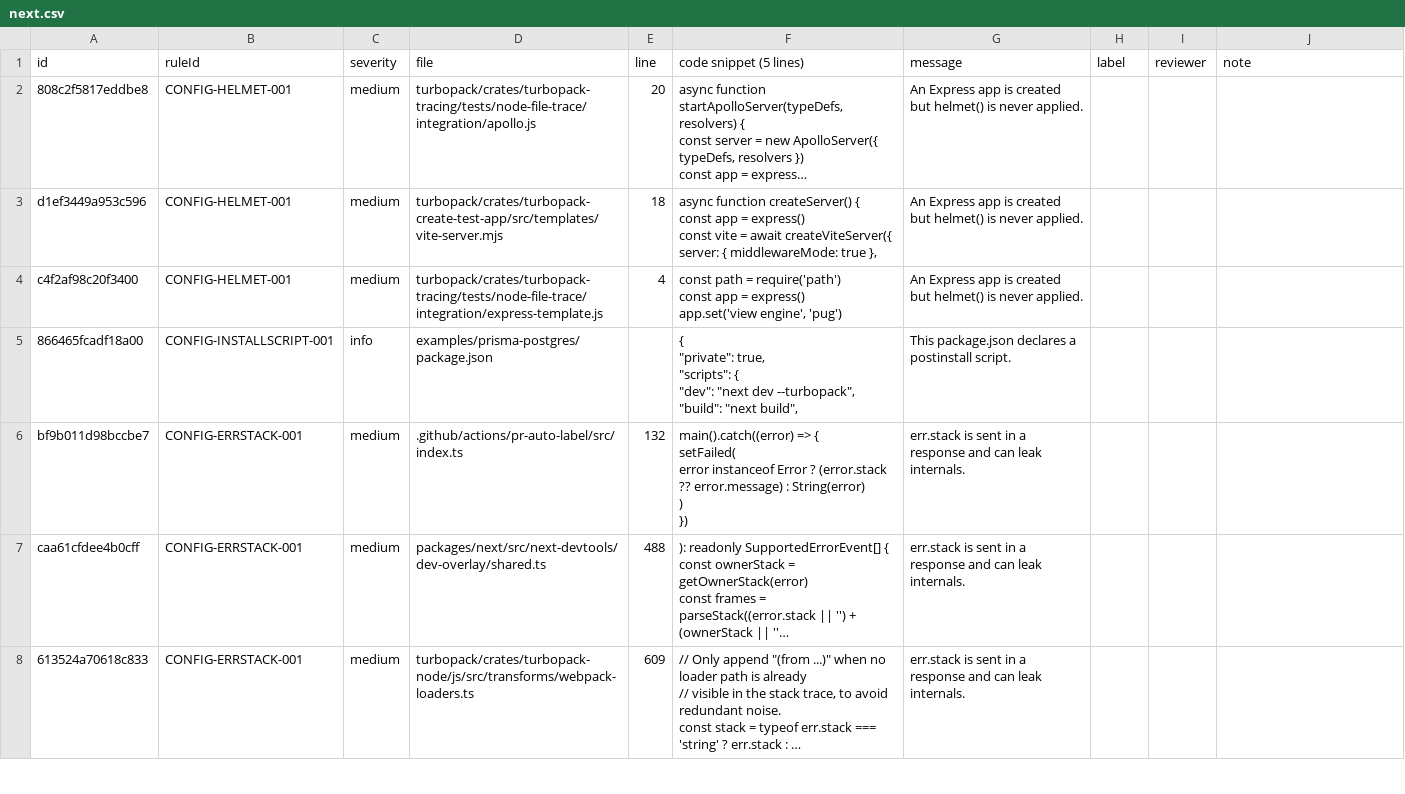
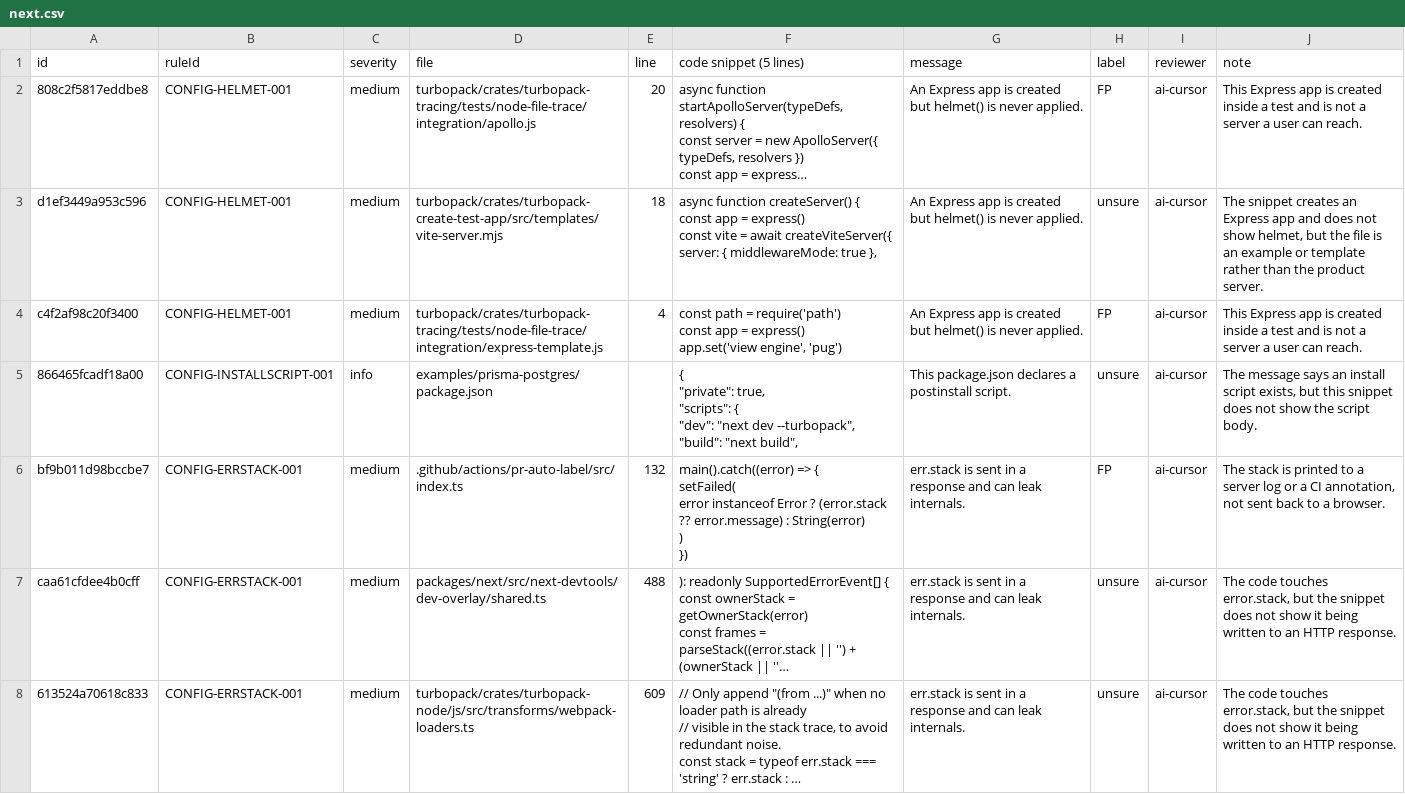
Before and after one commit to kathanp/fullshield, a CSV file: bench/review/next.csv, drawn as a sheet; only a part is shown; long unchanged cells end in …; the diff covers the shown part only; the diff names each change by its address in the sheet, - before the commit and + after, or states it on an @@ line.

```diff
--- a/bench/review/next.csv
+++ b/bench/review/next.csv
-H2 (label): (empty)
+H2 (label): FP
-I2:I8 (reviewer): (empty)
+I2:I8 (reviewer): ai-cursor
-J2 (note): (empty)
+J2 (note): This Express app is created inside a test and is not a server a user can reach.
-H3 (label): (empty)
+H3 (label): unsure
-J3 (note): (empty)
+J3 (note): The snippet creates an Express app and does not show helmet, but the file is an example or template rather than the product server.
-H4 (label): (empty)
+H4 (label): FP
-J4 (note): (empty)
+J4 (note): This Express app is created inside a test and is not a server a user can reach.
-H5 (label): (empty)
+H5 (label): unsure
-J5 (note): (empty)
+J5 (note): The message says an install script exists, but this snippet does not show the script body.
-H6 (label): (empty)
+H6 (label): FP
-J6 (note): (empty)
+J6 (note): The stack is printed to a server log or a CI annotation, not sent back to a browser.
-H7:H8 (label): (empty)
+H7:H8 (label): unsure
-J7:J8 (note): (empty)
+J7:J8 (note): The code touches error.stack, but the snippet does not show it being written to an HTTP response.
```
Also changed, not shown: 69 edited cells elsewhere in this file, bench/review/nest.csv, bench/review/pino.csv, 18 other files.
